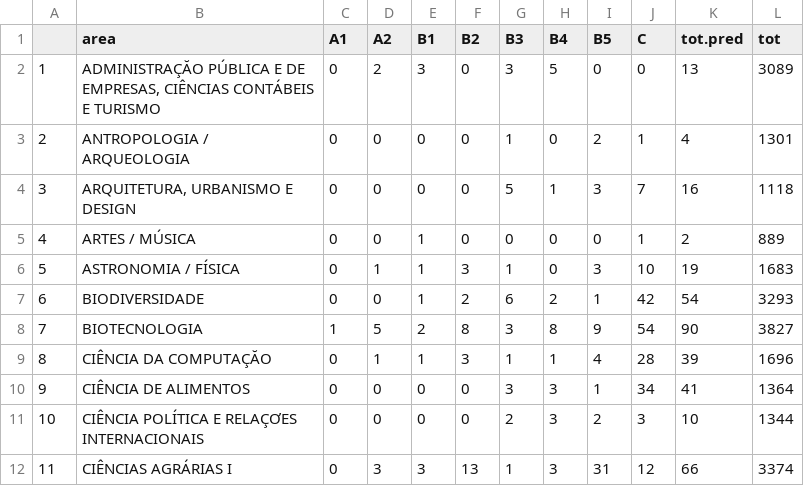
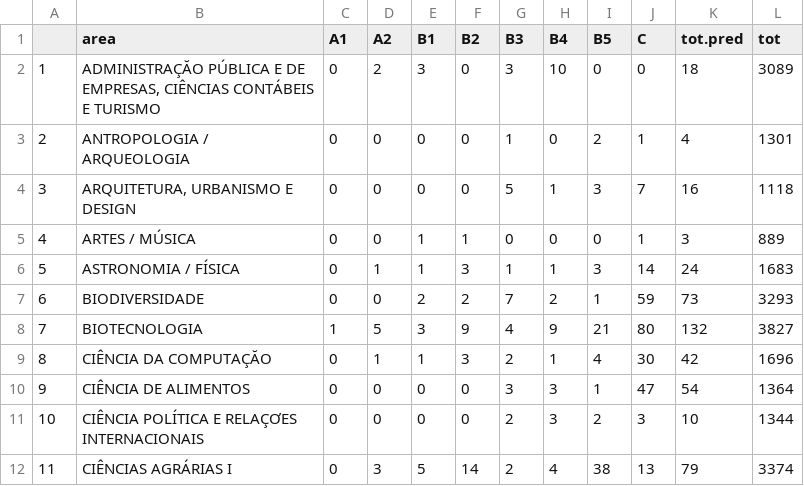
Before and after one commit to piklprado/predatoryQUALIS, a CSV file: n_predadores_inclusivo_area.csv, drawn as a sheet; only a part is shown; the diff covers the shown part only.

```diff
--- a/n_predadores_inclusivo_area.csv
+++ b/n_predadores_inclusivo_area.csv
@@ -1,12 +1,12 @@
 "";"area";"A1";"A2";"B1";"B2";"B3";"B4";"B5";"C";"tot.pred";"tot"
-"1";"ADMINISTRAÇĂO PÚBLICA E DE EMPRESAS, CIÊNCIAS CONTÁBEIS E TURISMO";0;2;3;0;3;5;0;0;13;3089
+"1";"ADMINISTRAÇĂO PÚBLICA E DE EMPRESAS, CIÊNCIAS CONTÁBEIS E TURISMO";0;2;3;0;3;10;0;0;18;3089
 "2";"ANTROPOLOGIA / ARQUEOLOGIA";0;0;0;0;1;0;2;1;4;1301
 "3";"ARQUITETURA, URBANISMO E DESIGN";0;0;0;0;5;1;3;7;16;1118
-"4";"ARTES / MÚSICA";0;0;1;0;0;0;0;1;2;889
-"5";"ASTRONOMIA / FÍSICA";0;1;1;3;1;0;3;10;19;1683
-"6";"BIODIVERSIDADE";0;0;1;2;6;2;1;42;54;3293
-"7";"BIOTECNOLOGIA";1;5;2;8;3;8;9;54;90;3827
-"8";"CIÊNCIA DA COMPUTAÇĂO";0;1;1;3;1;1;4;28;39;1696
-"9";"CIÊNCIA DE ALIMENTOS";0;0;0;0;3;3;1;34;41;1364
+"4";"ARTES / MÚSICA";0;0;1;1;0;0;0;1;3;889
+"5";"ASTRONOMIA / FÍSICA";0;1;1;3;1;1;3;14;24;1683
+"6";"BIODIVERSIDADE";0;0;2;2;7;2;1;59;73;3293
+"7";"BIOTECNOLOGIA";1;5;3;9;4;9;21;80;132;3827
+"8";"CIÊNCIA DA COMPUTAÇĂO";0;1;1;3;2;1;4;30;42;1696
+"9";"CIÊNCIA DE ALIMENTOS";0;0;0;0;3;3;1;47;54;1364
 "10";"CIÊNCIA POLÍTICA E RELAÇƠES INTERNACIONAIS";0;0;0;0;2;3;2;3;10;1344
-"11";"CIÊNCIAS AGRÁRIAS I";0;3;3;13;1;3;31;12;66;3374
+"11";"CIÊNCIAS AGRÁRIAS I";0;3;5;14;2;4;38;13;79;3374
```
Also changed, not shown: 114 edited cells elsewhere in this file, proporcao_pred_estrato_area.csv, 5 other files.
